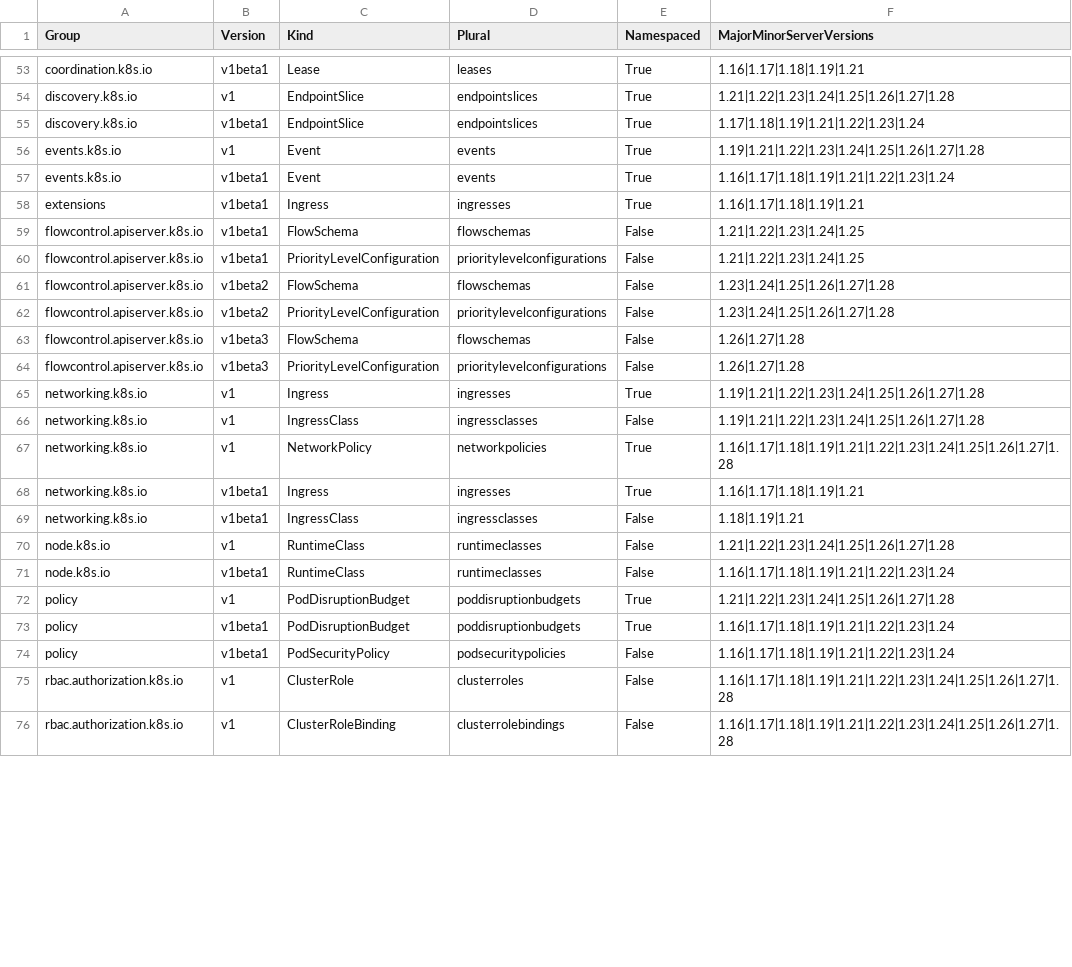
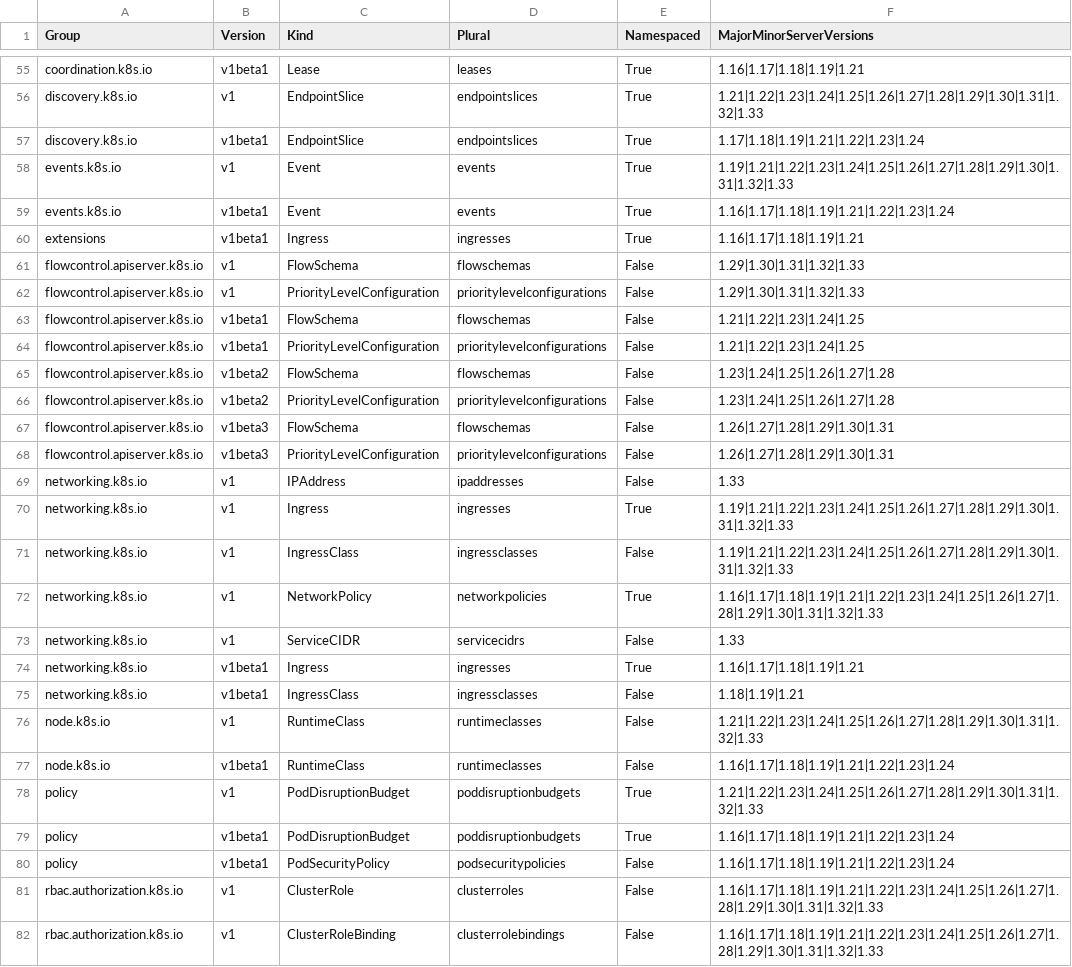
Before and after one commit to Azure/bicep-extensibility, a CSV file: src/Azure.Deployments.Extensibility.Extensions.Kubernetes/Api/ApiCatalog/K8sApiCatalog.csv, drawn as a sheet; only a part is shown, gaps mark what is left out; addresses are those after the commit; the diff covers the shown part only; the diff names each change by its address in the sheet, - before the commit and + after, or states it on an @@ line.

```diff
--- a/src/Azure.Deployments.Extensibility.Extensions.Kubernetes/Api/ApiCatalog/K8sApiCatalog.csv
+++ b/src/Azure.Deployments.Extensibility.Extensions.Kubernetes/Api/ApiCatalog/K8sApiCatalog.csv
-F56 (MajorMinorServerVersions): 1.21|1.22|1.23|1.24|1.25|1.26|1.27|1.28
+F56 (MajorMinorServerVersions): 1.21|1.22|1.23|1.24|1.25|1.26|1.27|1.28|1.29|1.30|1.31|1.32|1.33
-F58 (MajorMinorServerVersions): 1.19|1.21|1.22|1.23|1.24|1.25|1.26|1.27|1.28
+F58 (MajorMinorServerVersions): 1.19|1.21|1.22|1.23|1.24|1.25|1.26|1.27|1.28|1.29|1.30|1.31|1.32|1.33
+row 61: flowcontrol.apiserver.k8s.io | v1 | FlowSchema | flowschemas | False | 1.29|1.30|1.31|1.32|1.33
+row 62: flowcontrol.apiserver.k8s.io | v1 | PriorityLevelConfiguration | prioritylevelconfigurations | False | 1.29|1.30|1.31|1.32|1.33
-F67:F68 (MajorMinorServerVersions): 1.26|1.27|1.28
+F67:F68 (MajorMinorServerVersions): 1.26|1.27|1.28|1.29|1.30|1.31
+row 69: networking.k8s.io | v1 | IPAddress | ipaddresses | False | 1.33
-F70:F71 (MajorMinorServerVersions): 1.19|1.21|1.22|1.23|1.24|1.25|1.26|1.27|1.28
+F70:F71 (MajorMinorServerVersions): 1.19|1.21|1.22|1.23|1.24|1.25|1.26|1.27|1.28|1.29|1.30|1.31|1.32|1.33
-F72 (MajorMinorServerVersions): 1.16|1.17|1.18|1.19|1.21|1.22|1.23|1.24|1.25|1.26|1.27|1.28
+F72 (MajorMinorServerVersions): 1.16|1.17|1.18|1.19|1.21|1.22|1.23|1.24|1.25|1.26|1.27|1.28|1.29|1.30|1.31|1.32|1.33
+row 73: networking.k8s.io | v1 | ServiceCIDR | servicecidrs | False | 1.33
-F76 (MajorMinorServerVersions): 1.21|1.22|1.23|1.24|1.25|1.26|1.27|1.28
+F76 (MajorMinorServerVersions): 1.21|1.22|1.23|1.24|1.25|1.26|1.27|1.28|1.29|1.30|1.31|1.32|1.33
-F78 (MajorMinorServerVersions): 1.21|1.22|1.23|1.24|1.25|1.26|1.27|1.28
+F78 (MajorMinorServerVersions): 1.21|1.22|1.23|1.24|1.25|1.26|1.27|1.28|1.29|1.30|1.31|1.32|1.33
-F81:F82 (MajorMinorServerVersions): 1.16|1.17|1.18|1.19|1.21|1.22|1.23|1.24|1.25|1.26|1.27|1.28
+F81:F82 (MajorMinorServerVersions): 1.16|1.17|1.18|1.19|1.21|1.22|1.23|1.24|1.25|1.26|1.27|1.28|1.29|1.30|1.31|1.32|1.33
```
Also changed, not shown: 2 added rows and 46 edited cells elsewhere in this file.
